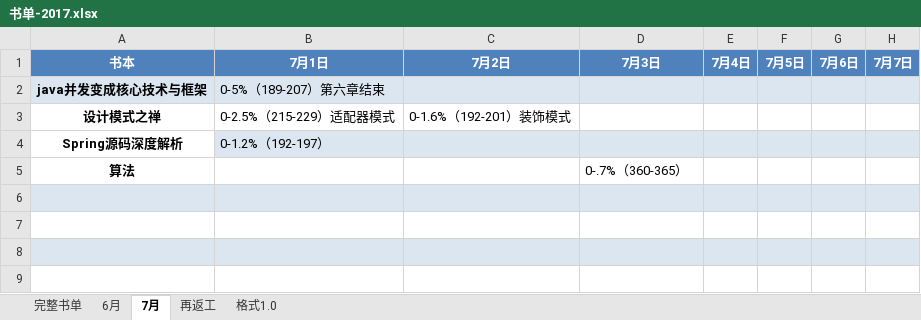
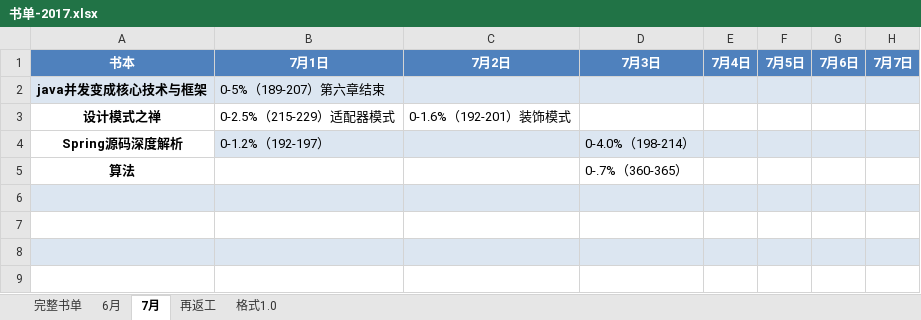
Before and after one commit to jianglong161/-, an Excel workbook: 书单-2017.xlsx, sheet 7月, drawn as a sheet; only a part is shown; values as stored, in another font and other column widths than the file's, no borders; the diff names each change by its address in the sheet, - before the commit and + after, or states it on an @@ line.

Commit message:
更新书单进度--Spring源码

```diff
--- a/书单-2017.xlsx (sheet 7月)
+++ b/书单-2017.xlsx (sheet 7月)
-D4: (empty)
+D4: 0-4.0%（198-214）
```
